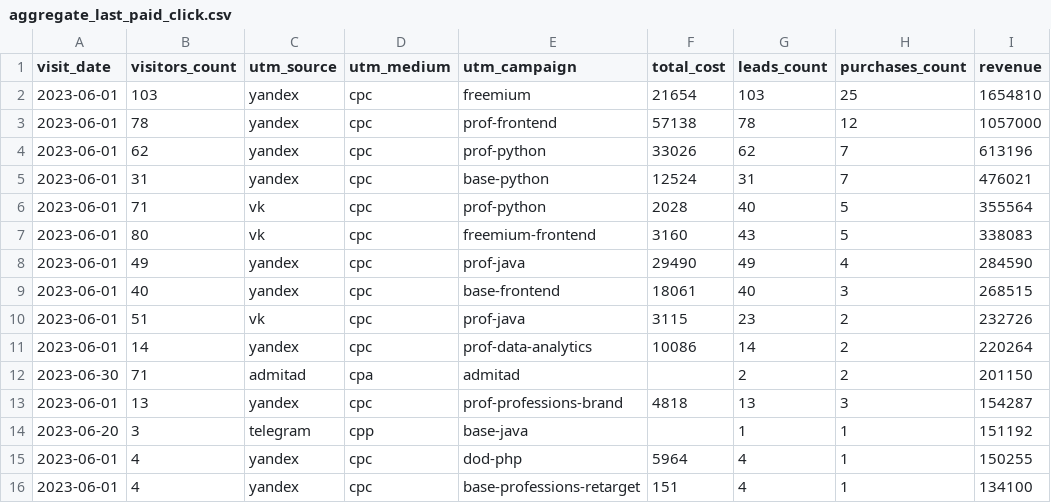
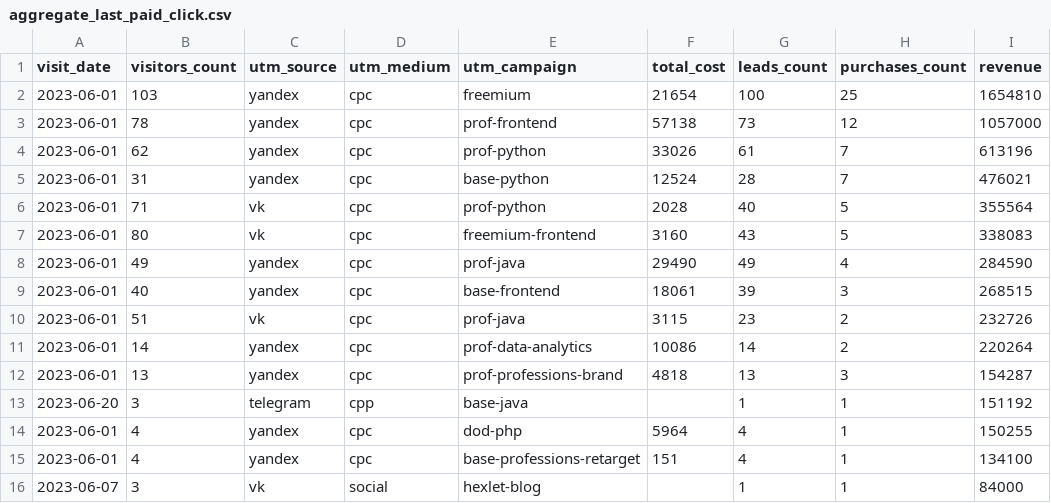
Before and after one commit to SilviaPalencia/data-analyst-project-279, a CSV file: aggregate_last_paid_click.csv, drawn as a sheet.

```diff
--- a/aggregate_last_paid_click.csv
+++ b/aggregate_last_paid_click.csv
@@ -1,6 +1,6 @@
 "visit_date","visitors_count","utm_source","utm_medium","utm_campaign","total_cost","leads_count","purchases_count","revenue"
-2023-06-01,103,yandex,cpc,freemium,21654,103,25,1654810
-2023-06-01,78,yandex,cpc,prof-frontend,57138,78,12,1057000
-2023-06-01,62,yandex,cpc,prof-python,33026,62,7,613196
-2023-06-01,31,yandex,cpc,base-python,12524,31,7,476021
+2023-06-01,103,yandex,cpc,freemium,21654,100,25,1654810
+2023-06-01,78,yandex,cpc,prof-frontend,57138,73,12,1057000
+2023-06-01,62,yandex,cpc,prof-python,33026,61,7,613196
+2023-06-01,31,yandex,cpc,base-python,12524,28,7,476021
 2023-06-01,71,vk,cpc,prof-python,2028,40,5,355564
@@ -8,6 +8,5 @@
 2023-06-01,49,yandex,cpc,prof-java,29490,49,4,284590
-2023-06-01,40,yandex,cpc,base-frontend,18061,40,3,268515
+2023-06-01,40,yandex,cpc,base-frontend,18061,39,3,268515
 2023-06-01,51,vk,cpc,prof-java,3115,23,2,232726
 2023-06-01,14,yandex,cpc,prof-data-analytics,10086,14,2,220264
-2023-06-30,71,admitad,cpa,admitad,,2,2,201150
 2023-06-01,13,yandex,cpc,prof-professions-brand,4818,13,3,154287
@@ -16 +15,2 @@
 2023-06-01,4,yandex,cpc,base-professions-retarget,151,4,1,134100
+2023-06-07,3,vk,social,hexlet-blog,,1,1,84000
```
Also changed, not shown: 2 other files.
